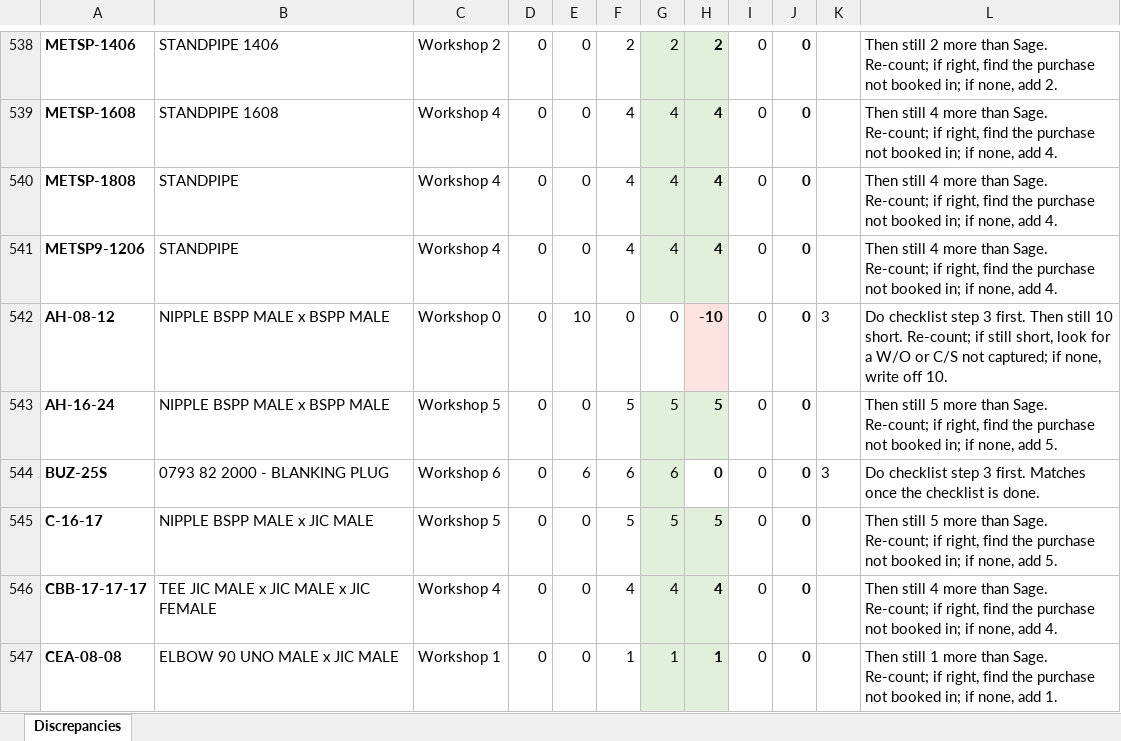
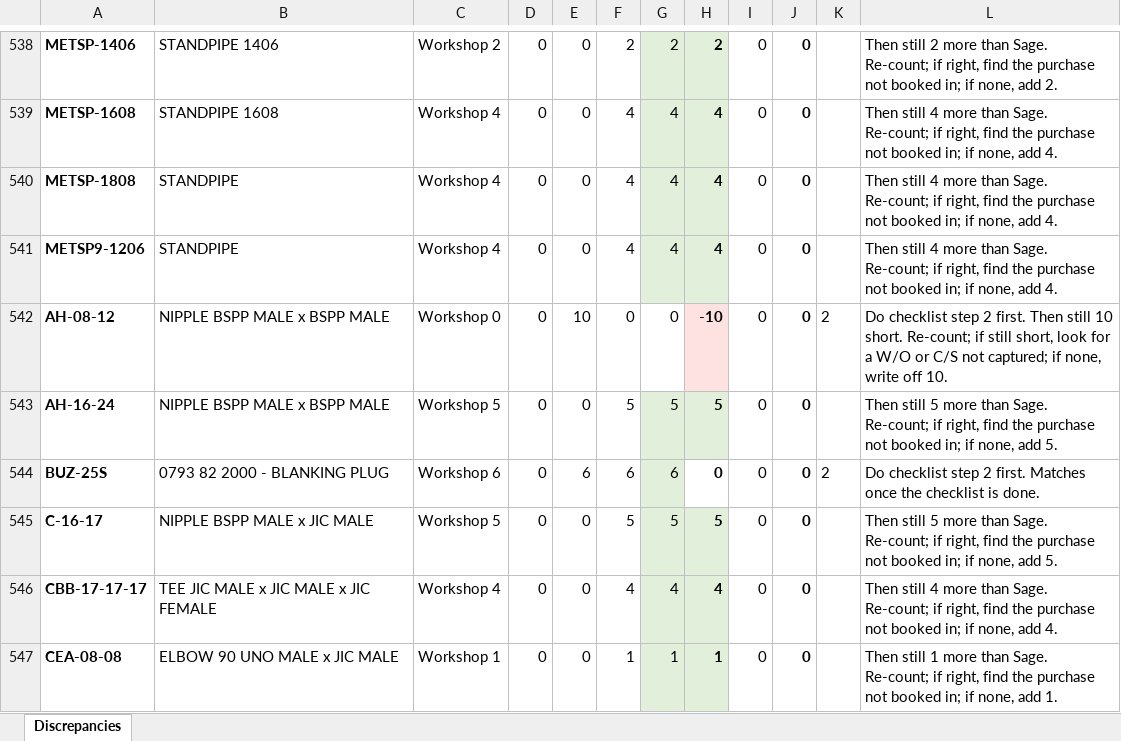
Before and after one commit to MichaelB1300/Forceflex-stock-live, an Excel workbook: Forceflex_Discrepancies_List.xlsx, sheet Discrepancies, drawn as a sheet; only a part is shown, gaps mark what is left out; values as stored, in another font and other column widths than the file's, no borders; the diff covers the shown part only; the diff names each change by its address in the sheet, - before the commit and + after, or states it on an @@ line.

```diff
--- a/Forceflex_Discrepancies_List.xlsx (sheet Discrepancies)
+++ b/Forceflex_Discrepancies_List.xlsx (sheet Discrepancies)
-K542: 3
+K542: 2
-L542: …checklist step 3 first. Then…
+L542: …checklist step 2 first. Then…
-K544: 3
+K544: 2
-L544: …checklist step 3 first. Matches…
+L544: …checklist step 2 first. Matches…
```
Also changed, not shown: 1 added row, 1 removed row and 135 edited cells elsewhere in this sheet, Forceflex_Discrepancies.xlsx, Forceflex_Sage_Fix_Checklist.xlsx, 6 other files.
